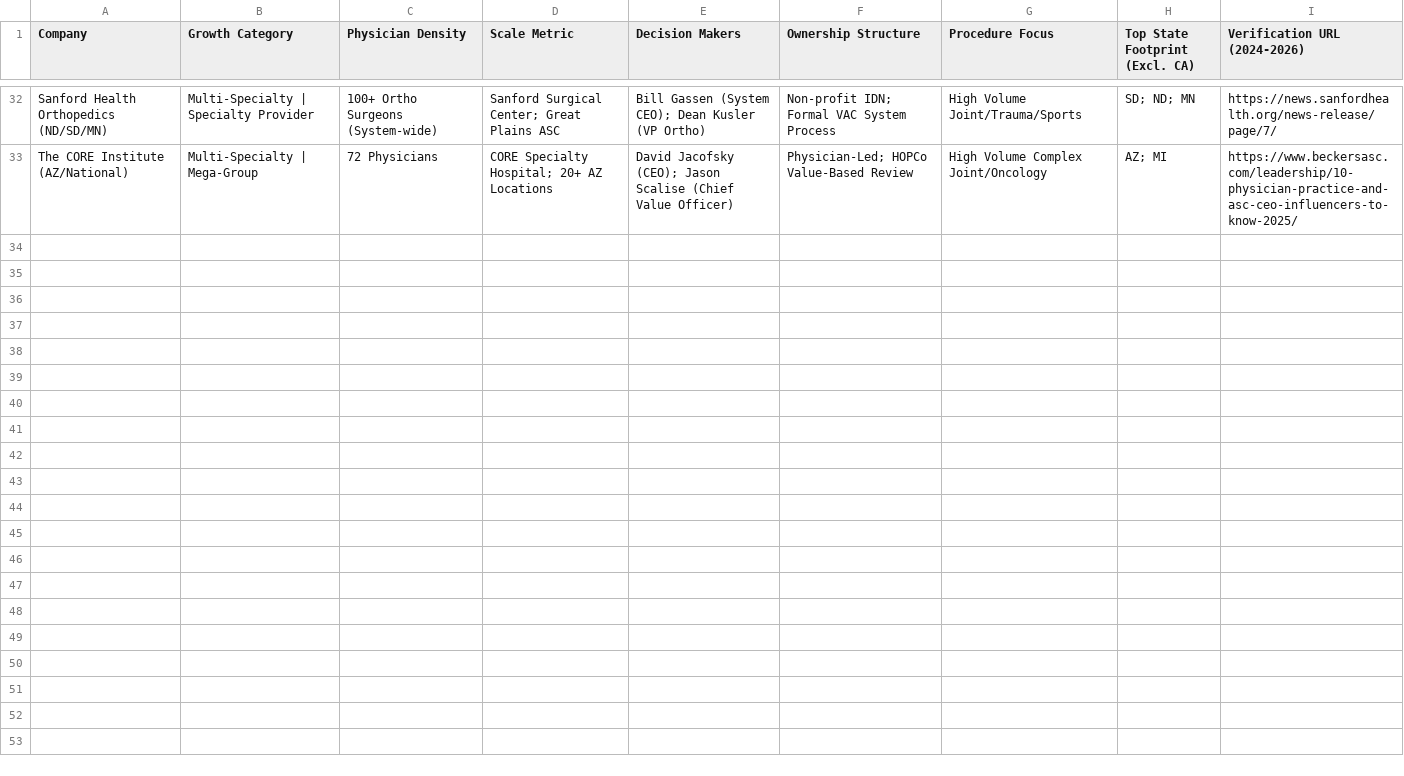
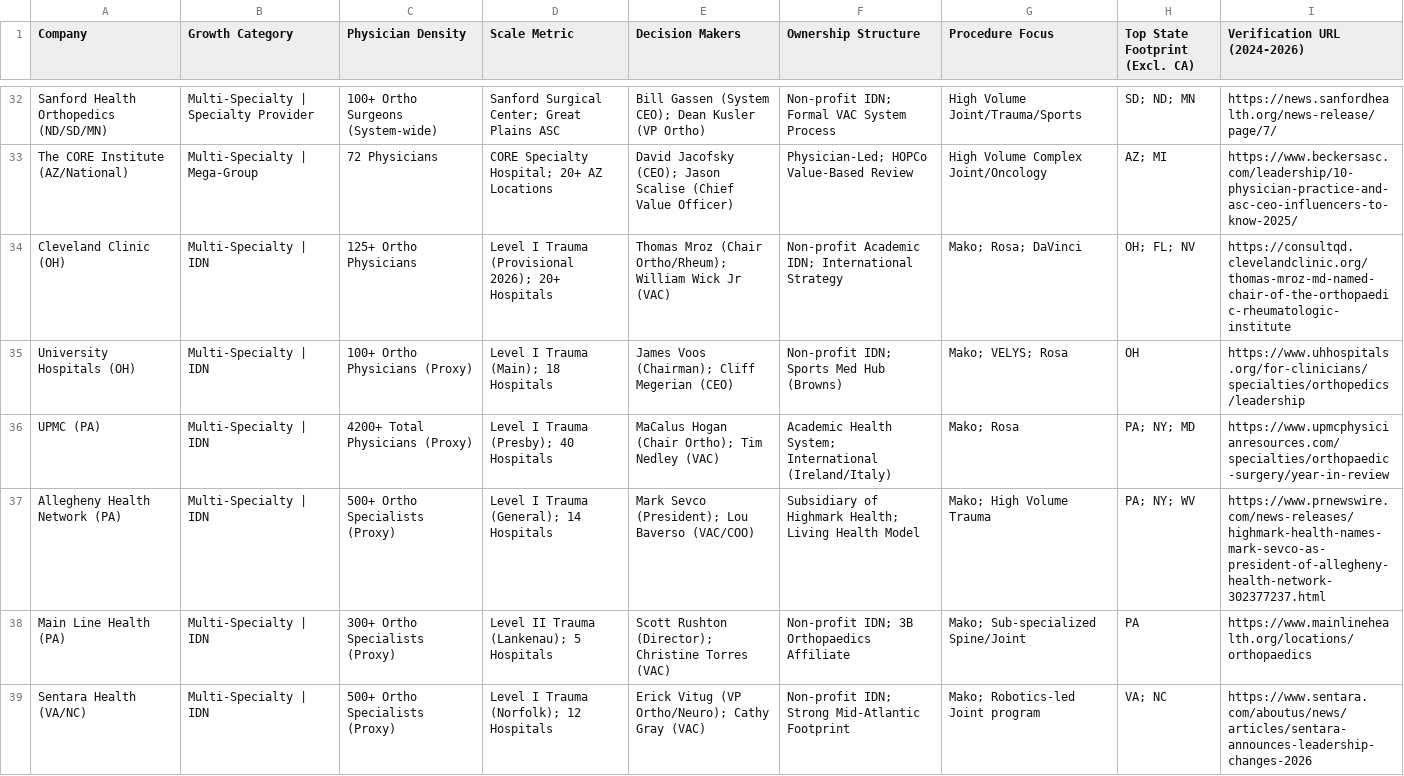
Before and after one commit to clinpathai/public-apis, a CSV file: master_orthopedic_intel.csv, drawn as a sheet; only a part is shown, gaps mark what is left out; the diff covers the shown part only.

```diff
--- a/master_orthopedic_intel.csv
+++ b/master_orthopedic_intel.csv
@@ -33 +33,7 @@ Sanford Health Orthopedics (ND/SD/MN),Multi-Specialty | Specialty Provider,100+
 The CORE Institute (AZ/National),Multi-Specialty | Mega-Group,72 Physicians,CORE Specialty Hospital; 20+ AZ Locations,David Jacofsky (CEO); Jason Scalise (Chief Value Officer),Physician-Led; HOPCo Value-Based Review,High Volume Complex Joint/Oncology,AZ; MI,https://www.beckersasc.com/leadership/10-physician-practice-and-asc-ceo-influencers-to-know-2025/
+Cleveland Clinic (OH),Multi-Specialty | IDN,125+ Ortho Physicians,Level I Trauma (Provisional 2026); 20+ Hospitals,Thomas Mroz (Chair Ortho/Rheum); William Wick Jr (VAC),Non-profit Academic IDN; International Strategy,Mako; Rosa; DaVinci,OH; FL; NV,https://consultqd.clevelandclinic.org/thomas-mroz-md-named-chair-of-the-orthopaedic-rheumatologic-institute
+University Hospitals (OH),Multi-Specialty | IDN,100+ Ortho Physicians (Proxy),Level I Trauma (Main); 18 Hospitals,James Voos (Chairman); Cliff Megerian (CEO),Non-profit IDN; Sports Med Hub (Browns),Mako; VELYS; Rosa,OH,https://www.uhhospitals.org/for-clinicians/specialties/orthopedics/leadership
+UPMC (PA),Multi-Specialty | IDN,4200+ Total Physicians (Proxy),Level I Trauma (Presby); 40 Hospitals,MaCalus Hogan (Chair Ortho); Tim Nedley (VAC),Academic Health System; International (Ireland/Italy),Mako; Rosa,PA; NY; MD,https://www.upmcphysicianresources.com/specialties/orthopaedic-surgery/year-in-review
+Allegheny Health Network (PA),Multi-Specialty | IDN,500+ Ortho Specialists (Proxy),Level I Trauma (General); 14 Hospitals,Mark Sevco (President); Lou Baverso (VAC/COO),Subsidiary of Highmark Health; Living Health Model,Mako; High Volume Trauma,PA; NY; WV,https://www.prnewswire.com/news-releases/highmark-health-names-mark-sevco-as-president-of-allegheny-health-network-302377237.html
+Main Line Health (PA),Multi-Specialty | IDN,300+ Ortho Specialists (Proxy),Level II Trauma (Lankenau); 5 Hospitals,Scott Rushton (Director); Christine Torres (VAC),Non-profit IDN; 3B Orthopaedics Affiliate,Mako; Sub-specialized Spine/Joint,PA,https://www.mainlinehealth.org/locations/orthopaedics
+Sentara Health (VA/NC),Multi-Specialty | IDN,500+ Ortho Specialists (Proxy),Level I Trauma (Norfolk); 12 Hospitals,Erick Vitug (VP Ortho/Neuro); Cathy Gray (VAC),Non-profit IDN; Strong Mid-Atlantic Footprint,Mako; Robotics-led Joint program,VA; NC,https://www.sentara.com/aboutus/news/articles/sentara-announces-leadership-changes-2026
```
Also changed, not shown: 6 added rows and 23 edited cells elsewhere in this file, 1 other file.
